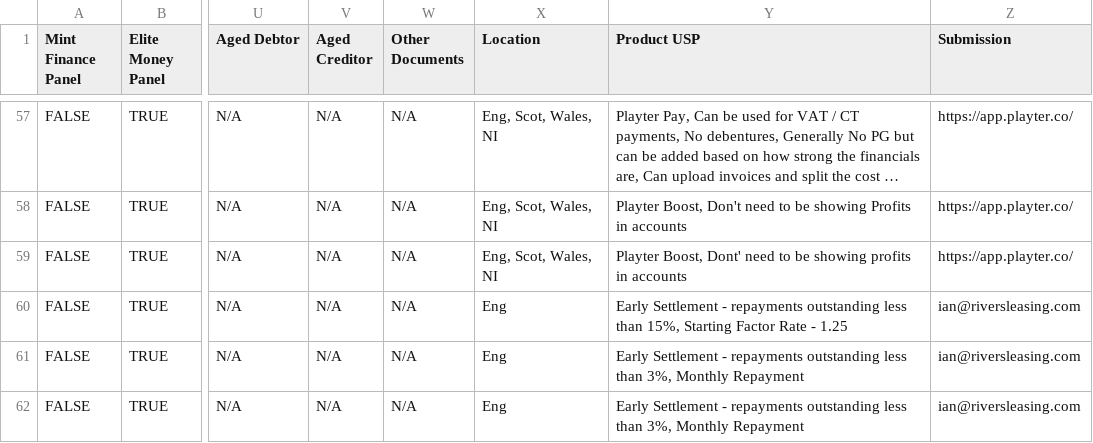
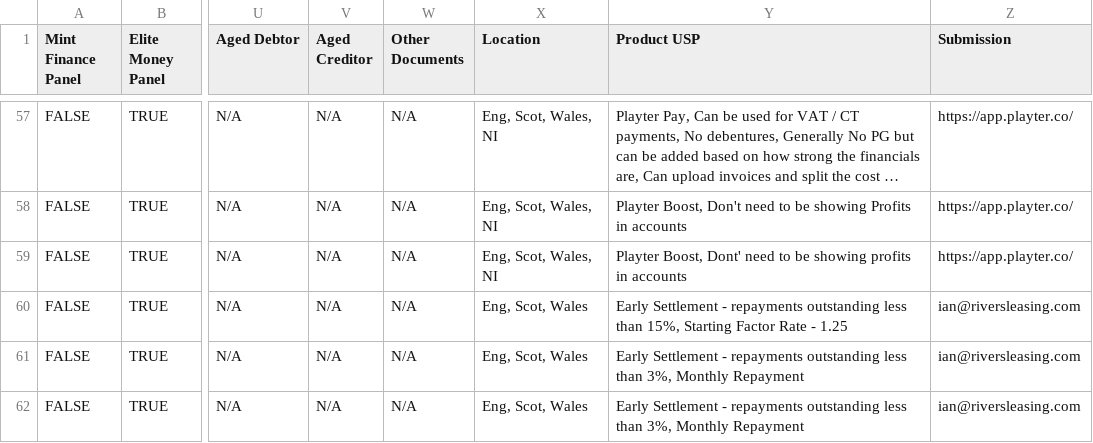
Before and after one commit to BarkerSmithConsultancy/Lender_Tool, a CSV file: Lender-Data.csv, drawn as a sheet; only a part is shown, gaps mark what is left out; long unchanged cells end in …; the diff covers the shown part only; the diff names each change by its address in the sheet, - before the commit and + after, or states it on an @@ line.

Commit message:
Add files via upload

```diff
--- a/Lender-Data.csv
+++ b/Lender-Data.csv
-X60:X62 (Location): Eng
+X60:X62 (Location): Eng, Scot, Wales
```
Also changed, not shown: 18 edited cells elsewhere in this file.
